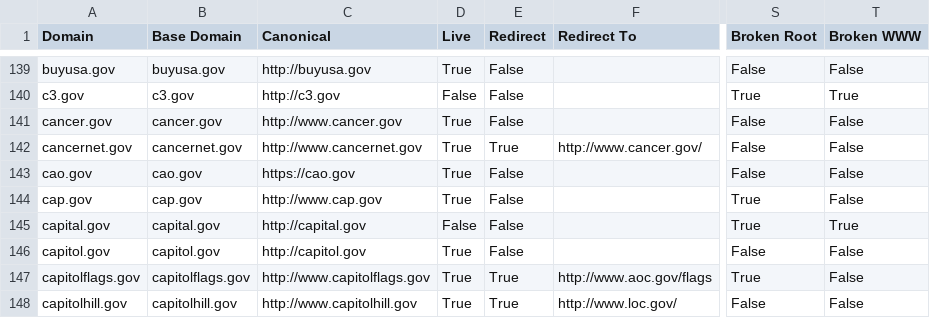
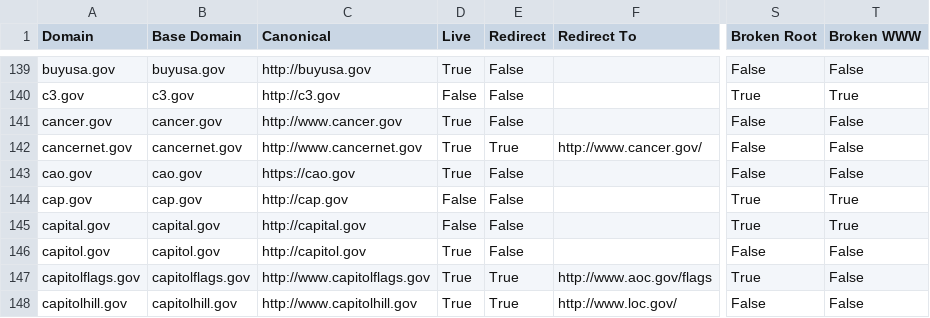
Before and after one commit to 18F/pulse, a CSV file: data/inspect.csv, drawn as a sheet; only a part is shown, gaps mark what is left out; the diff covers the shown part only; the diff names each change by its address in the sheet, - before the commit and + after, or states it on an @@ line.

```diff
--- a/data/inspect.csv
+++ b/data/inspect.csv
-C144 (Canonical): http://www.cap.gov
+C144 (Canonical): http://cap.gov
-D144 (Live): True
+D144 (Live): False
-T144 (Broken WWW): False
+T144 (Broken WWW): True
```
Also changed, not shown: 91 edited cells elsewhere in this file, data/analytics.csv, data/sslyze.csv, 2 other files.
